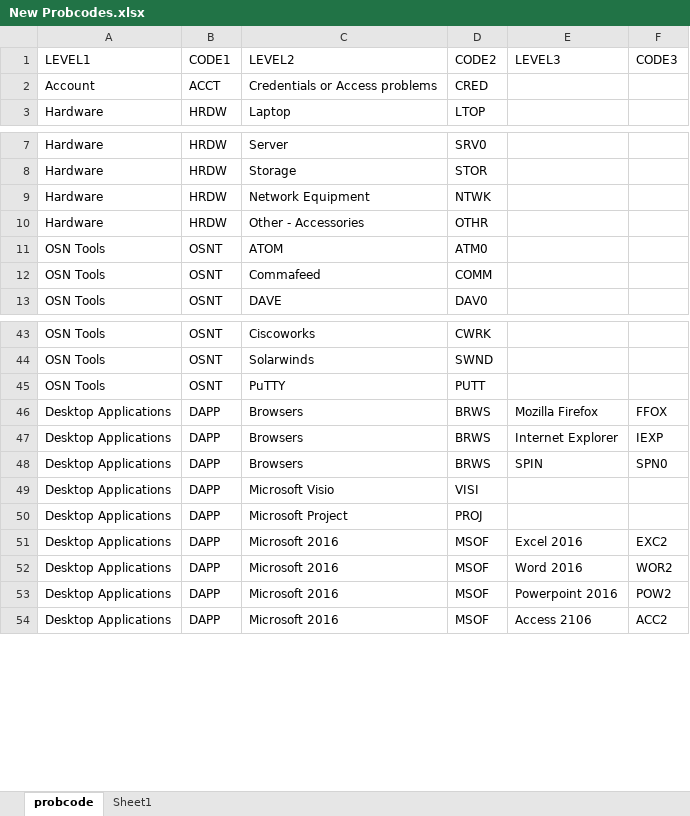
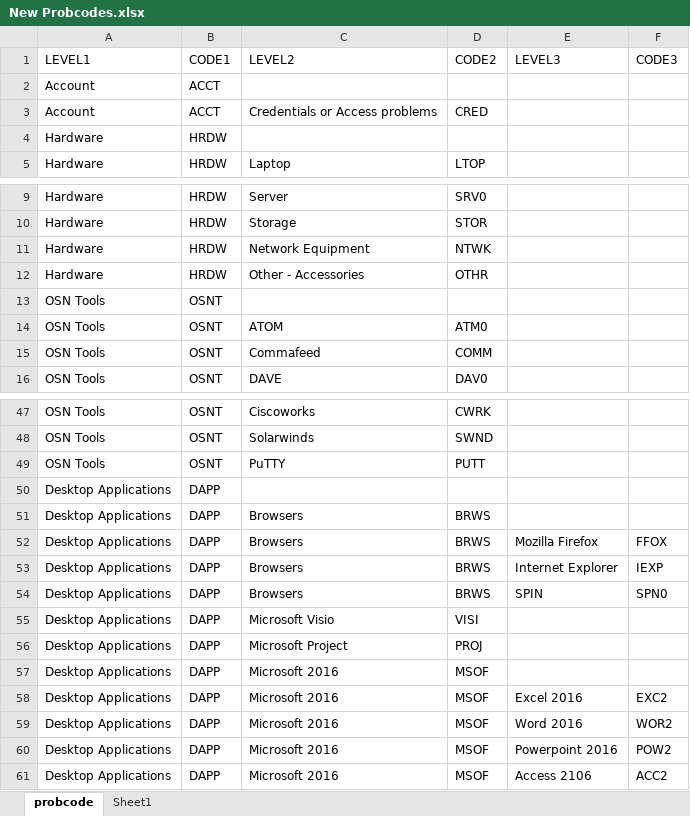
Before and after one commit to richbai90/bti_selfservice, an Excel workbook: conf/csvImport/SW Files/SW Files/New Probcodes.xlsx, sheet probcode, drawn as a sheet; only a part is shown, gaps mark what is left out; values as stored, in another font and other column widths than the file's, no borders; the diff covers the shown part only; the diff names each change by its address in the sheet, - before the commit and + after, or states it on an @@ line.

```diff
--- a/conf/csvImport/SW Files/SW Files/New Probcodes.xlsx (sheet probcode)
+++ b/conf/csvImport/SW Files/SW Files/New Probcodes.xlsx (sheet probcode)
+row 2: Account | ACCT
+row 4: Hardware | HRDW
+row 13: OSN Tools | OSNT
+row 50: Desktop Applications | DAPP
+row 51: Desktop Applications | DAPP | Browsers | BRWS
+row 57: Desktop Applications | DAPP | Microsoft 2016 | MSOF
```
Also changed, not shown: 9 added rows elsewhere in this sheet, 8 other files.
